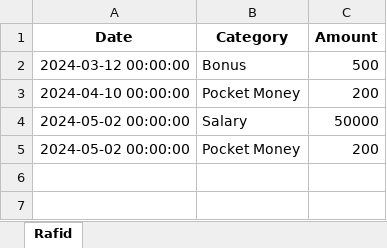
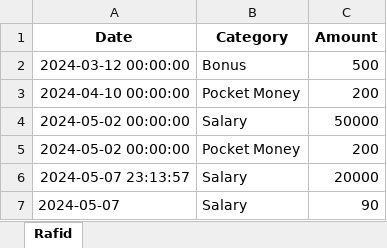
Before and after one commit to emtiaz1/moneymanagerpython, an Excel workbook: Money Manager Python/income_record.xlsx, sheet Rafid, drawn as a sheet; values as stored, in another font and other column widths than the file's, no borders; the diff names each change by its address in the sheet, - before the commit and + after, or states it on an @@ line.

```diff
--- a/Money Manager Python/income_record.xlsx (sheet Rafid)
+++ b/Money Manager Python/income_record.xlsx (sheet Rafid)
+row 6: 2024-05-07 23:13:57 | Salary | 20000
+row 7: 2024-05-07 | Salary | 90
```
Also changed, not shown: Money Manager Python/expense_record.xlsx, Money Manager Python/goal.xlsx, 2 other files.
